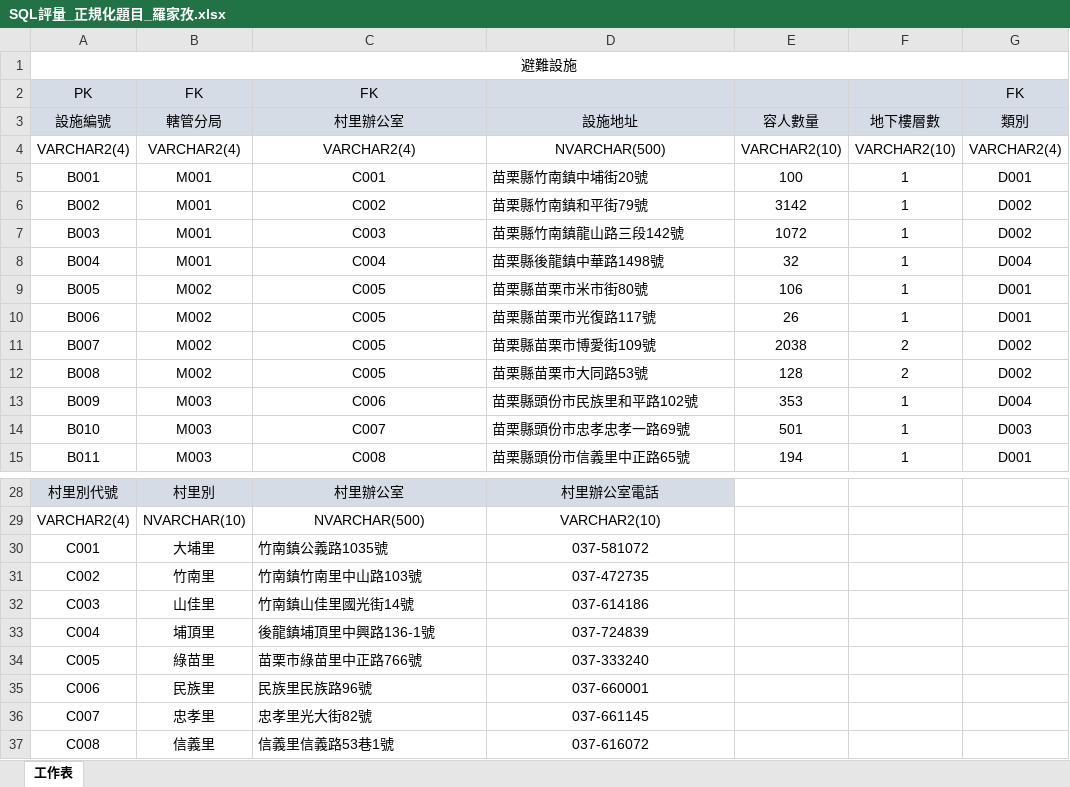
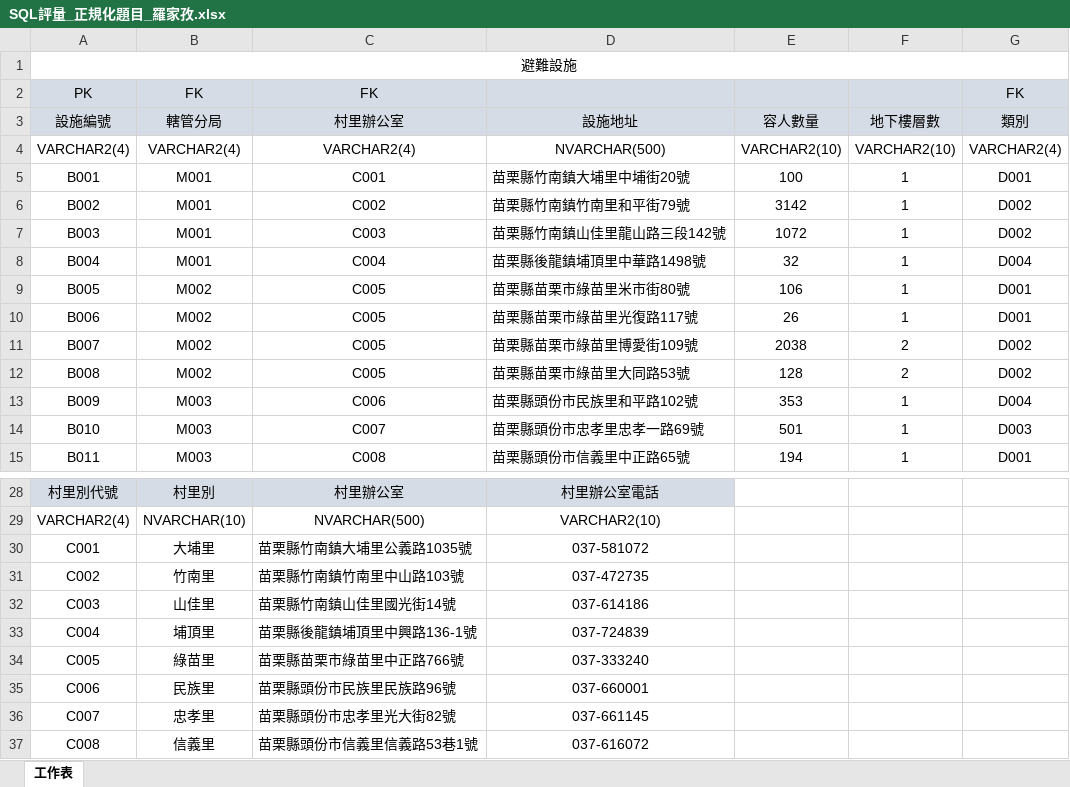
Before and after one commit to ZUKO1O/git_upload, an Excel workbook: SQL/SQL評量_正規化題目_羅家孜.xlsx, sheet 工作表, drawn as a sheet; only a part is shown, gaps mark what is left out; values as stored, in another font and other column widths than the file's, no borders; the diff names each change by its address in the sheet, - before the commit and + after, or states it on an @@ line.

Commit message:
SQL評量_羅家孜

```diff
--- a/SQL/SQL評量_正規化題目_羅家孜.xlsx (sheet 工作表)
+++ b/SQL/SQL評量_正規化題目_羅家孜.xlsx (sheet 工作表)
-D5: 苗栗縣竹南鎮中埔街20號
+D5: 苗栗縣竹南鎮大埔里中埔街20號
-D6: 苗栗縣竹南鎮和平街79號
+D6: 苗栗縣竹南鎮竹南里和平街79號
-D7: 苗栗縣竹南鎮龍山路三段142號
+D7: 苗栗縣竹南鎮山佳里龍山路三段142號
-D8: 苗栗縣後龍鎮中華路1498號
+D8: 苗栗縣後龍鎮埔頂里中華路1498號
-D9: 苗栗縣苗栗市米市街80號
+D9: 苗栗縣苗栗市綠苗里米市街80號
-D10: 苗栗縣苗栗市光復路117號
+D10: 苗栗縣苗栗市綠苗里光復路117號
-D11: 苗栗縣苗栗市博愛街109號
+D11: 苗栗縣苗栗市綠苗里博愛街109號
-D12: 苗栗縣苗栗市大同路53號
+D12: 苗栗縣苗栗市綠苗里大同路53號
-D14: 苗栗縣頭份市忠孝忠孝一路69號
+D14: 苗栗縣頭份市忠孝里忠孝一路69號
-C30: 竹南鎮公義路1035號
+C30: 苗栗縣竹南鎮大埔里公義路1035號
-C31: 竹南鎮竹南里中山路103號
+C31: 苗栗縣竹南鎮竹南里中山路103號
-C32: 竹南鎮山佳里國光街14號
+C32: 苗栗縣竹南鎮山佳里國光街14號
-C33: 後龍鎮埔頂里中興路136-1號
+C33: 苗栗縣後龍鎮埔頂里中興路136-1號
-C34: 苗栗市綠苗里中正路766號
+C34: 苗栗縣苗栗市綠苗里中正路766號
-C35: 民族里民族路96號
+C35: 苗栗縣頭份市民族里民族路96號
-C36: 忠孝里光大街82號
+C36: 苗栗縣頭份市忠孝里光大街82號
-C37: 信義里信義路53巷1號
+C37: 苗栗縣頭份市信義里信義路53巷1號
```
